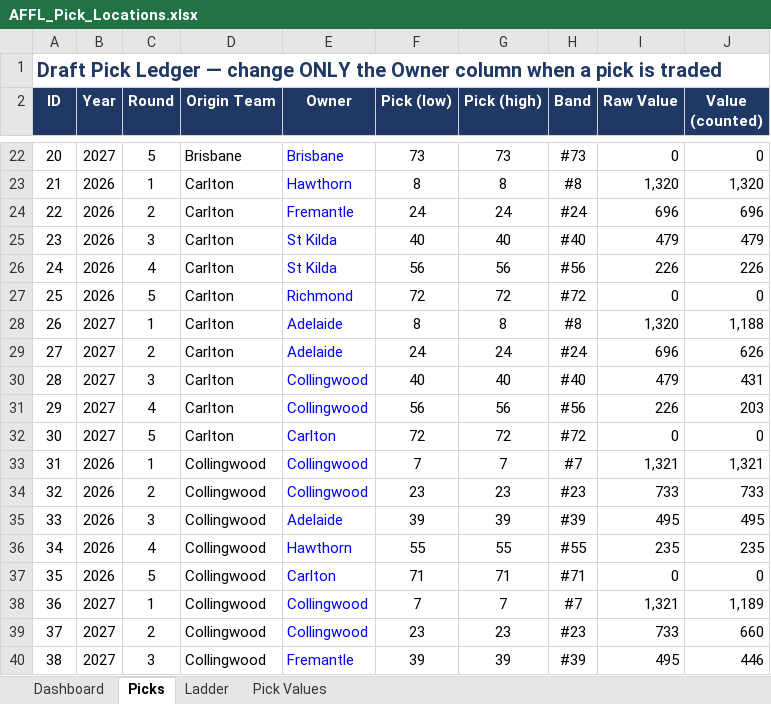
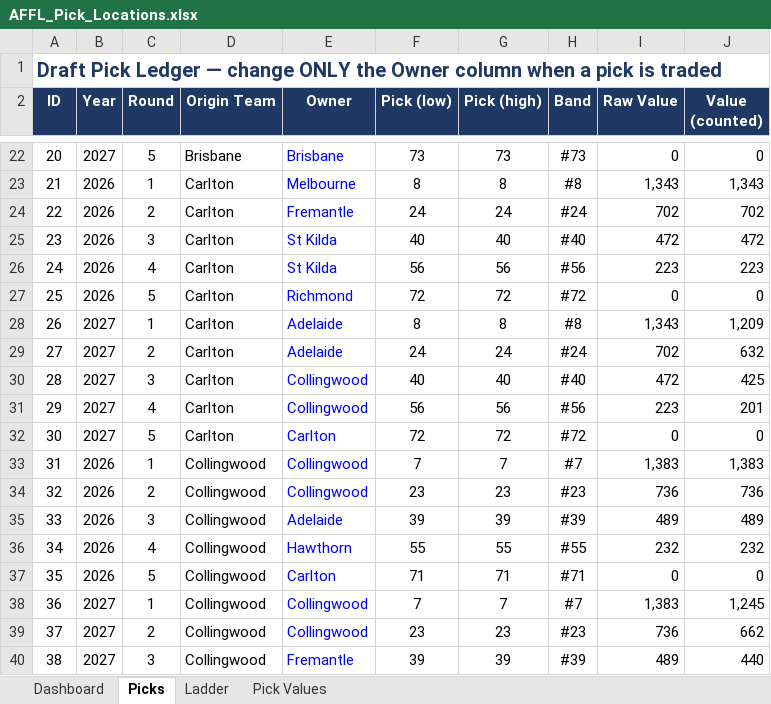
Before and after one commit to lukemcalister10/afl-rl-engine, an Excel workbook: docs/inputs/AFFL_Pick_Locations.xlsx, sheet Picks, drawn as a sheet; only a part is shown, gaps mark what is left out; values as stored, in another font and other column widths than the file's, no borders; conditional formats not drawn; the diff covers the shown part only; the diff names each change by its address in the sheet, - before the commit and + after, or states it on an @@ line.

```diff
--- a/docs/inputs/AFFL_Pick_Locations.xlsx (sheet Picks)
+++ b/docs/inputs/AFFL_Pick_Locations.xlsx (sheet Picks)
-E23 (Owner): Hawthorn
+E23 (Owner): Melbourne
-I23 (Raw Value): 1,320
+I23 (Raw Value): 1,343
-J23 (Value (counted)): 1,320
+J23 (Value (counted)): 1,343
-I24 (Raw Value): 696
+I24 (Raw Value): 702
-J24 (Value (counted)): 696
+J24 (Value (counted)): 702
-I25 (Raw Value): 479
+I25 (Raw Value): 472
-J25 (Value (counted)): 479
+J25 (Value (counted)): 472
-I26 (Raw Value): 226
+I26 (Raw Value): 223
-J26 (Value (counted)): 226
+J26 (Value (counted)): 223
-I28 (Raw Value): 1,320
+I28 (Raw Value): 1,343
-J28 (Value (counted)): 1,188
+J28 (Value (counted)): 1,209
-I29 (Raw Value): 696
+I29 (Raw Value): 702
-J29 (Value (counted)): 626
+J29 (Value (counted)): 632
-I30 (Raw Value): 479
+I30 (Raw Value): 472
-J30 (Value (counted)): 431
+J30 (Value (counted)): 425
-I31 (Raw Value): 226
+I31 (Raw Value): 223
-J31 (Value (counted)): 203
+J31 (Value (counted)): 201
-I33 (Raw Value): 1,321
+I33 (Raw Value): 1,383
-J33 (Value (counted)): 1,321
+J33 (Value (counted)): 1,383
-I34 (Raw Value): 733
+I34 (Raw Value): 736
-J34 (Value (counted)): 733
+J34 (Value (counted)): 736
-I35 (Raw Value): 495
+I35 (Raw Value): 489
-J35 (Value (counted)): 495
+J35 (Value (counted)): 489
-I36 (Raw Value): 235
+I36 (Raw Value): 232
-J36 (Value (counted)): 235
+J36 (Value (counted)): 232
-I38 (Raw Value): 1,321
+I38 (Raw Value): 1,383
-J38 (Value (counted)): 1,189
+J38 (Value (counted)): 1,245
-I39 (Raw Value): 733
+I39 (Raw Value): 736
-J39 (Value (counted)): 660
+J39 (Value (counted)): 662
-I40 (Raw Value): 495
+I40 (Raw Value): 489
-J40 (Value (counted)): 446
+J40 (Value (counted)): 440
```
Also changed, not shown: 80 added rows and 207 edited cells elsewhere in this sheet, sheet Dashboard, sheet Pick Values, sheet Ladder, formulas that keep their value, 4 other files.
